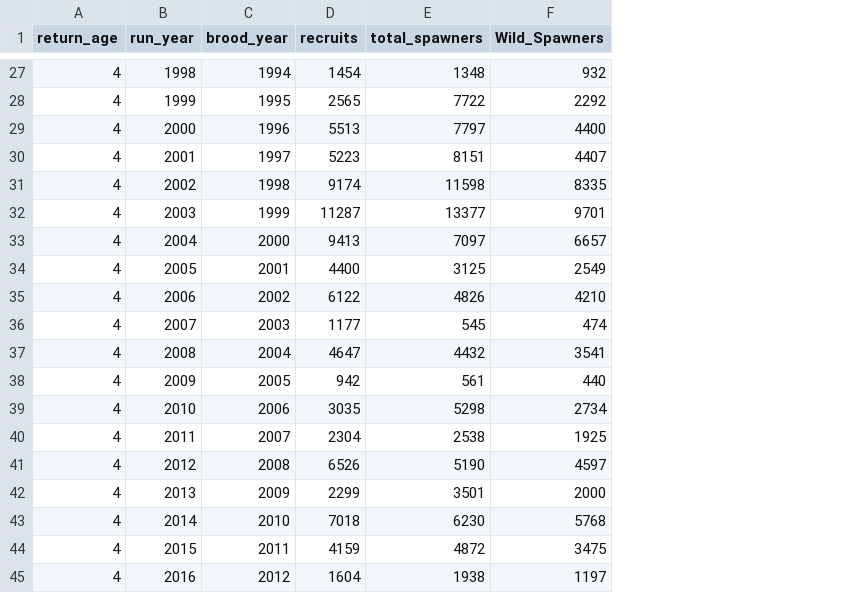
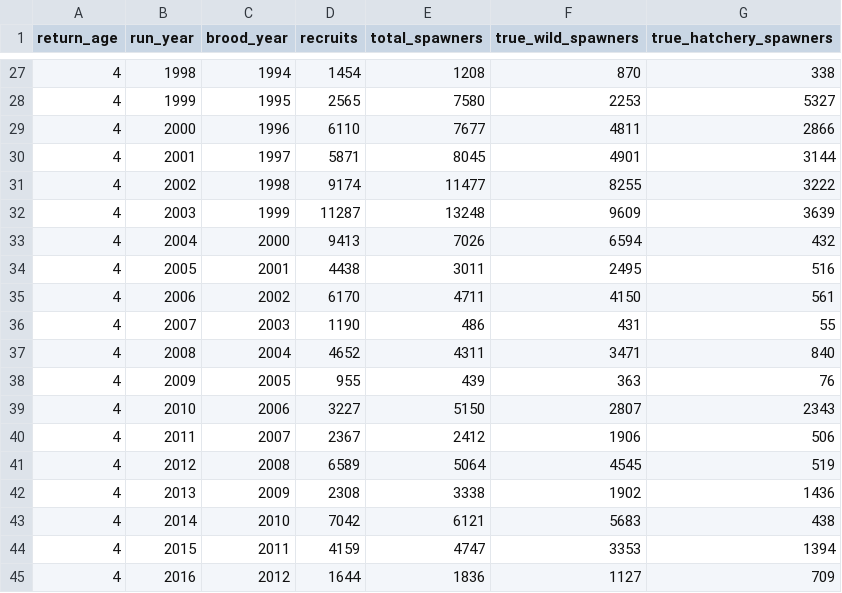
Before and after one commit to lukewarkentin/nicola_chinook, a CSV file: data/nicola_brood_table.csv, drawn as a sheet; only a part is shown, gaps mark what is left out; removed rows and columns are numbered as before the commit, all else as after; the diff covers the shown part only; the diff names each change by its address in the sheet, - before the commit and + after, or states it on an @@ line.

```diff
--- a/data/nicola_brood_table.csv
+++ b/data/nicola_brood_table.csv
-column F (Wild_Spawners), rows 27-45: 932 | 2292 | 4400 | 4407 | 8335 | 9701 | 6657 | 2549 | 4210 | 474 | 3541 | 440 | 2734 | 1925 | 4597 | 2000 | 5768 | 3475 | 1197
+column F (true_wild_spawners), rows 27-45: 870 | 2253 | 4811 | 4901 | 8255 | 9609 | 6594 | 2495 | 4150 | 431 | 3471 | 363 | 2807 | 1906 | 4545 | 1902 | 5683 | 3353 | 1127
+column G (true_hatchery_spawners), rows 27-45: 338 | 5327 | 2866 | 3144 | 3222 | 3639 | 432 | 516 | 561 | 55 | 840 | 76 | 2343 | 506 | 519 | 1436 | 438 | 1394 | 709
-E27 (total_spawners): 1348
+E27 (total_spawners): 1208
-E28 (total_spawners): 7722
+E28 (total_spawners): 7580
-D29 (recruits): 5513
+D29 (recruits): 6110
-E29 (total_spawners): 7797
+E29 (total_spawners): 7677
-D30 (recruits): 5223
+D30 (recruits): 5871
-E30 (total_spawners): 8151
+E30 (total_spawners): 8045
-E31 (total_spawners): 11598
+E31 (total_spawners): 11477
-E32 (total_spawners): 13377
+E32 (total_spawners): 13248
-E33 (total_spawners): 7097
+E33 (total_spawners): 7026
-D34 (recruits): 4400
+D34 (recruits): 4438
-E34 (total_spawners): 3125
+E34 (total_spawners): 3011
-D35 (recruits): 6122
+D35 (recruits): 6170
-E35 (total_spawners): 4826
+E35 (total_spawners): 4711
-D36 (recruits): 1177
+D36 (recruits): 1190
-E36 (total_spawners): 545
+E36 (total_spawners): 486
-D37 (recruits): 4647
+D37 (recruits): 4652
-E37 (total_spawners): 4432
+E37 (total_spawners): 4311
-D38 (recruits): 942
+D38 (recruits): 955
-E38 (total_spawners): 561
+E38 (total_spawners): 439
-D39 (recruits): 3035
+D39 (recruits): 3227
-E39 (total_spawners): 5298
+E39 (total_spawners): 5150
-D40 (recruits): 2304
+D40 (recruits): 2367
-E40 (total_spawners): 2538
+E40 (total_spawners): 2412
-D41 (recruits): 6526
+D41 (recruits): 6589
-E41 (total_spawners): 5190
+E41 (total_spawners): 5064
-D42 (recruits): 2299
+D42 (recruits): 2308
-E42 (total_spawners): 3501
+E42 (total_spawners): 3338
-D43 (recruits): 7018
+D43 (recruits): 7042
-E43 (total_spawners): 6230
+E43 (total_spawners): 6121
-E44 (total_spawners): 4872
+E44 (total_spawners): 4747
-D45 (recruits): 1604
+D45 (recruits): 1644
-E45 (total_spawners): 1938
+E45 (total_spawners): 1836
```
Also changed, not shown: 62 edited cells elsewhere in this file, 38 other files.
